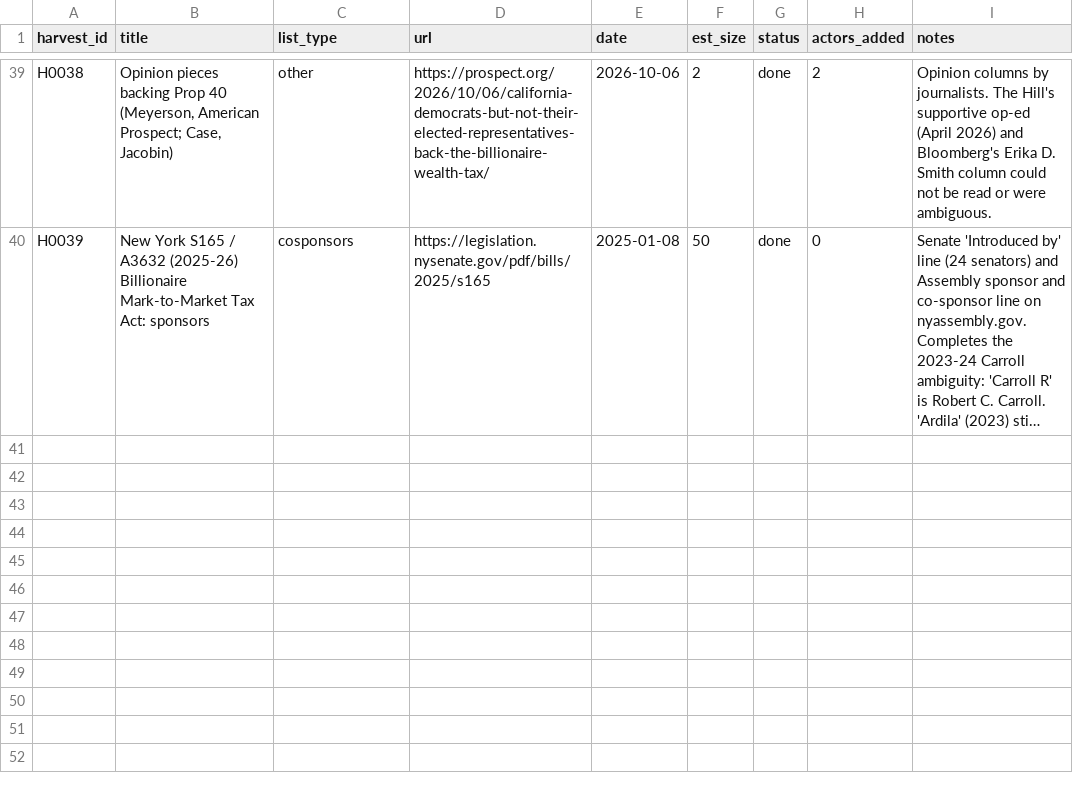
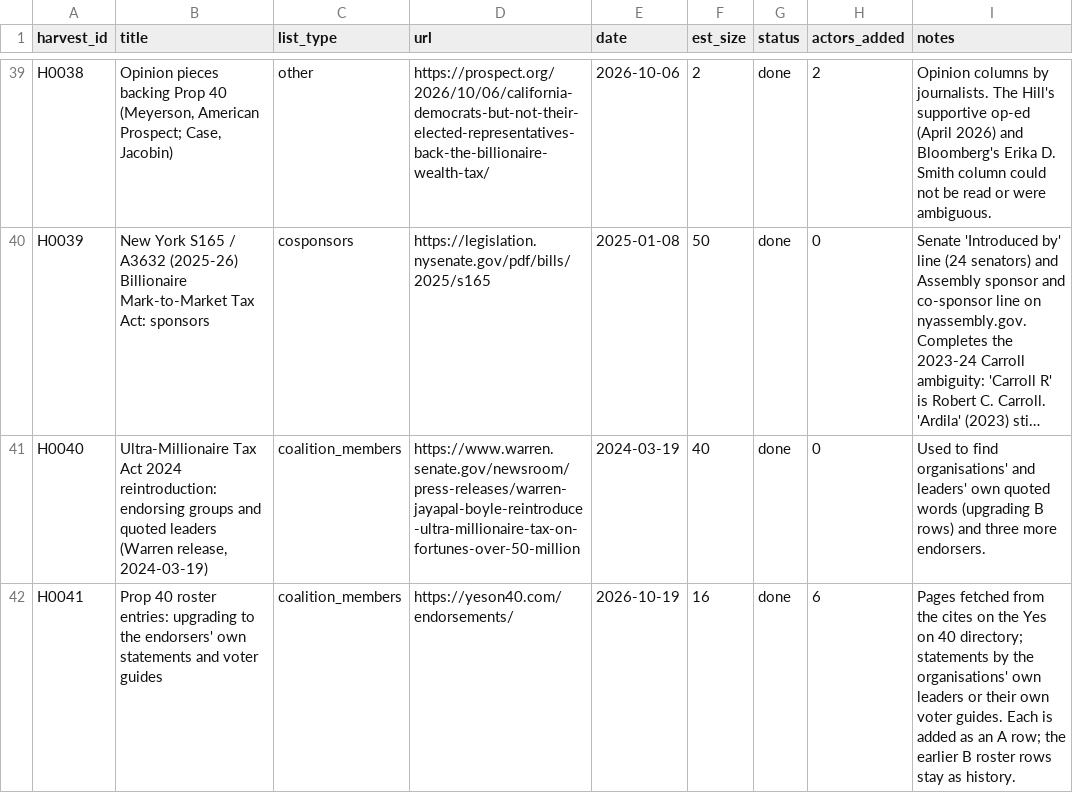
Before and after one commit to Egalitaristen/wealth-tax-database, a CSV file: data/us/harvest.csv, drawn as a sheet; only a part is shown, gaps mark what is left out; long unchanged cells end in …; the diff names each change by its address in the sheet, - before the commit and + after, or states it on an @@ line.

```diff
--- a/data/us/harvest.csv
+++ b/data/us/harvest.csv
+row 41: H0040 | Ultra-Millionaire Tax Act 2024 reintroduction: endorsing groups and quoted leaders (Warren release, 2024-03-19) | coalition_members | https://www.warren.senate.gov/newsroom/press-releases/warren-jayapal-boyle-reintroduce-ultra-millionaire-tax-on-fortunes-over-50-million | 2024-03-19 | 40 | done | 0 | Used to find organisations' and leaders' own quoted words (upgrading B rows) and three more endorsers.
+row 42: H0041 | Prop 40 roster entries: upgrading to the endorsers' own statements and voter guides | coalition_members | https://yeson40.com/endorsements/ | 2026-10-19 | 16 | done | 6 | Pages fetched from the cites on the Yes on 40 directory; statements by the organisations' own leaders or their own voter guides. Each is added as an A row; the earlier B roster rows stay as history.
```
Also changed, not shown: data/us/runs.csv, 2 other files.
